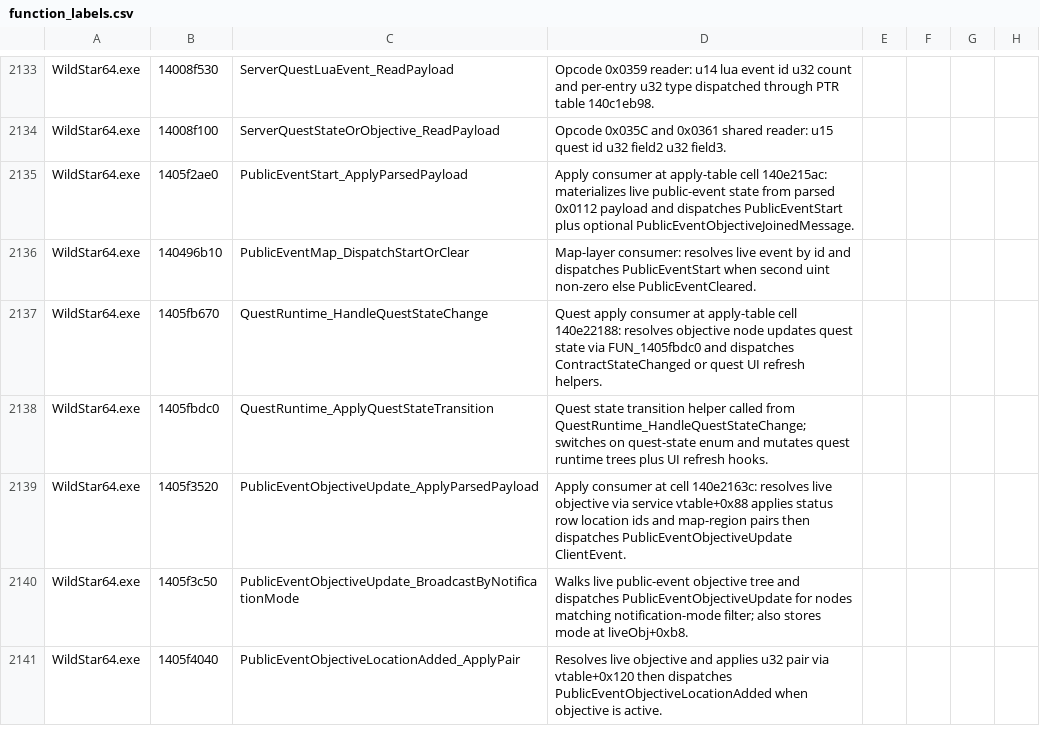
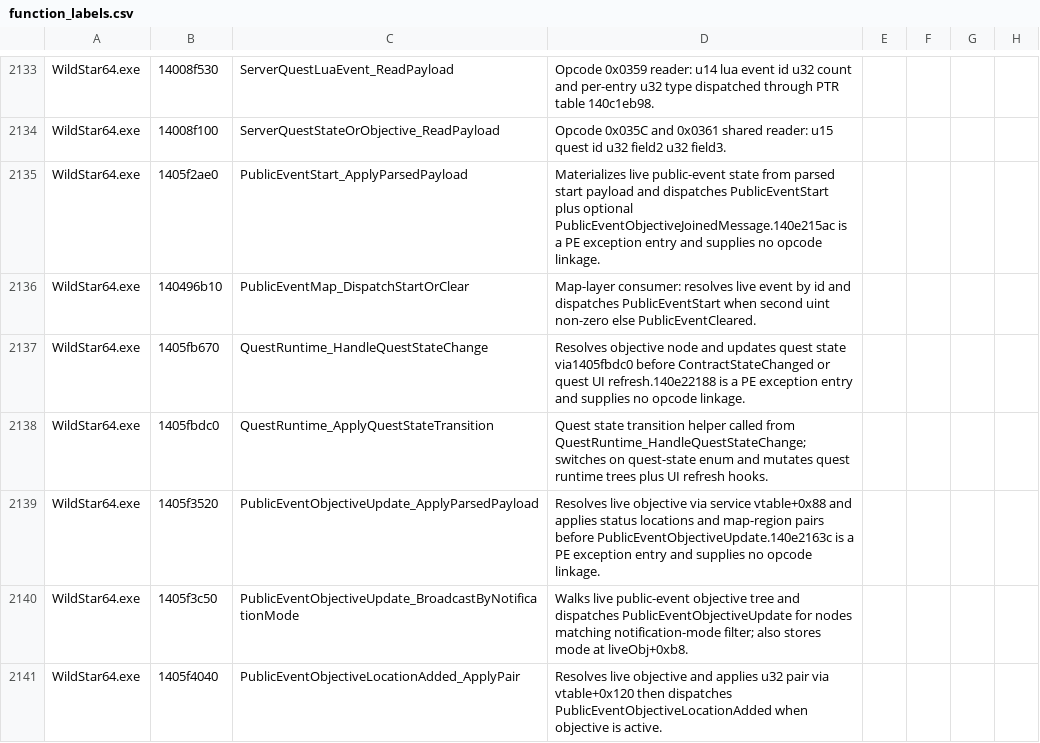
Before and after one commit to BankaiNoJutsu/NexusForever, a CSV file: Decomp/Analysis/function_labels.csv, drawn as a sheet; only a part is shown, gaps mark what is left out; the diff covers the shown part only; the diff names each change by its address in the sheet, - before the commit and + after, or states it on an @@ line.

```diff
--- a/Decomp/Analysis/function_labels.csv
+++ b/Decomp/Analysis/function_labels.csv
-D2135: Apply consumer at apply-table cell 140e215ac: materializes live public-event state from parsed 0x0112 payload and dispatches PublicEventStart plus optional PublicEventObjectiveJoinedMessage.
+D2135: Materializes live public-event state from parsed start payload and dispatches PublicEventStart plus optional PublicEventObjectiveJoinedMessage.140e215ac is a PE exception entry and supplies no opcode linkage.
-D2137: Quest apply consumer at apply-table cell 140e22188: resolves objective node updates quest state via FUN_1405fbdc0 and dispatches ContractStateChanged or quest UI refresh helpers.
+D2137: Resolves objective node and updates quest state via1405fbdc0 before ContractStateChanged or quest UI refresh.140e22188 is a PE exception entry and supplies no opcode linkage.
-D2139: Apply consumer at cell 140e2163c: resolves live objective via service vtable+0x88 applies status row location ids and map-region pairs then dispatches PublicEventObjectiveUpdate ClientEvent.
+D2139: Resolves live objective via service vtable+0x88 and applies status locations and map-region pairs before PublicEventObjectiveUpdate.140e2163c is a PE exception entry and supplies no opcode linkage.
```
Also changed, not shown: 9 edited cells elsewhere in this file, Decomp/Analysis/mapping_artifacts/native_opcode_provenance.csv, Decomp/Analysis/mapping_artifacts/source_traceability_map.csv, 11 other files.
